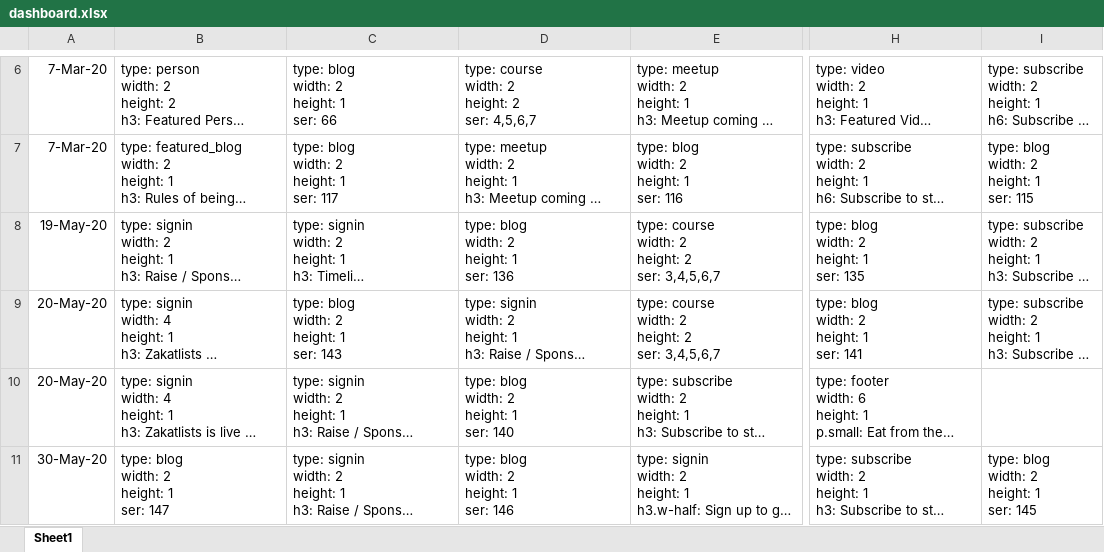
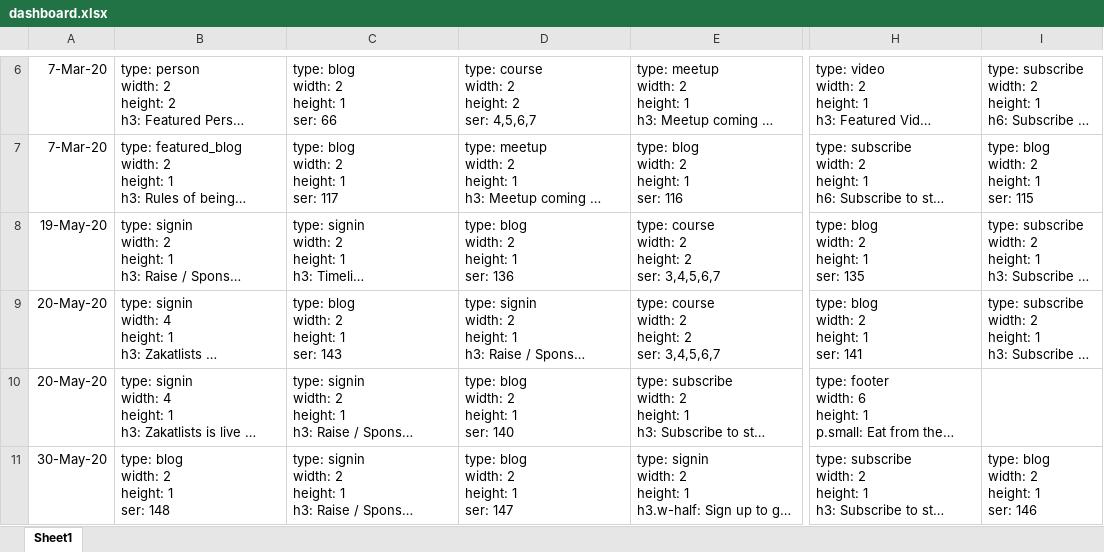
Before and after one commit to qasim2020/givezakat, an Excel workbook: static/dashboard.xlsx, sheet Sheet1, drawn as a sheet; only a part is shown, gaps mark what is left out; long unchanged cells end in …; values as stored, in another font and other column widths than the file's, no borders; ↵ is a line break in a cell; the diff names each change by its address in the sheet, - before the commit and + after, or states it on an @@ line.

Commit message:
dashboard update

```diff
--- a/static/dashboard.xlsx (sheet Sheet1)
+++ b/static/dashboard.xlsx (sheet Sheet1)
-B11: type: blog ↵ width: 2 ↵ height: 1 ↵ ser: 147
+B11: type: blog ↵ width: 2 ↵ height: 1 ↵ ser: 148
-D11: type: blog ↵ width: 2 ↵ height: 1 ↵ ser: 146
+D11: type: blog ↵ width: 2 ↵ height: 1 ↵ ser: 147
-I11: type: blog ↵ width: 2 ↵ height: 1 ↵ ser: 145
+I11: type: blog ↵ width: 2 ↵ height: 1 ↵ ser: 146
```
